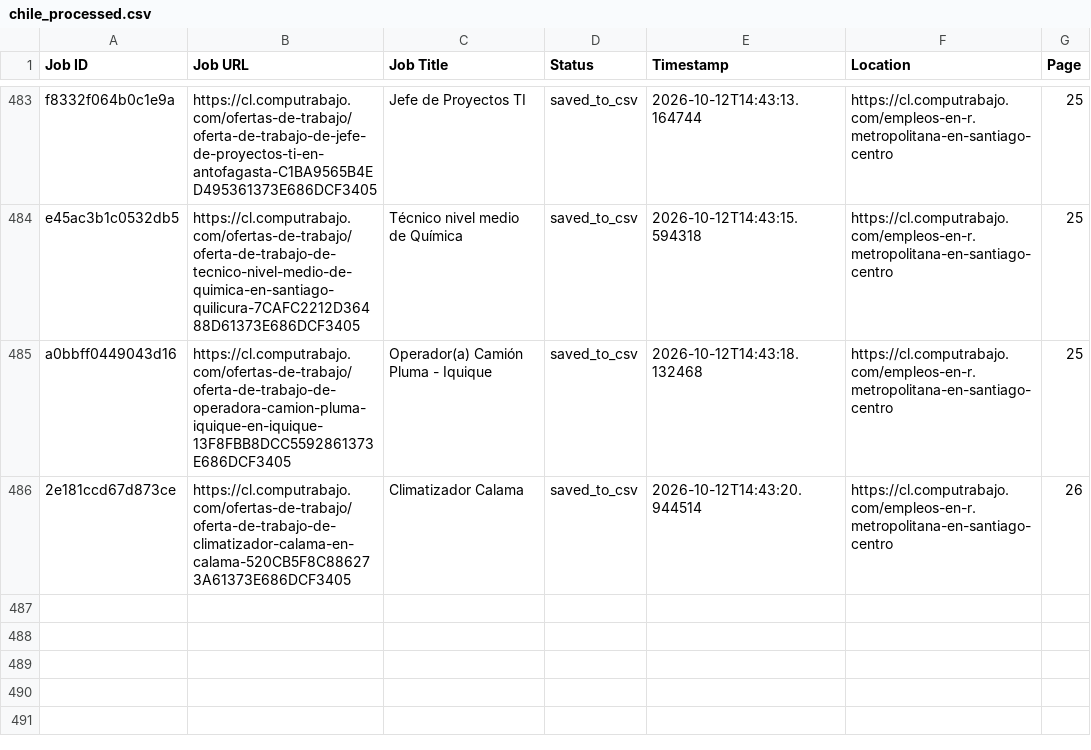
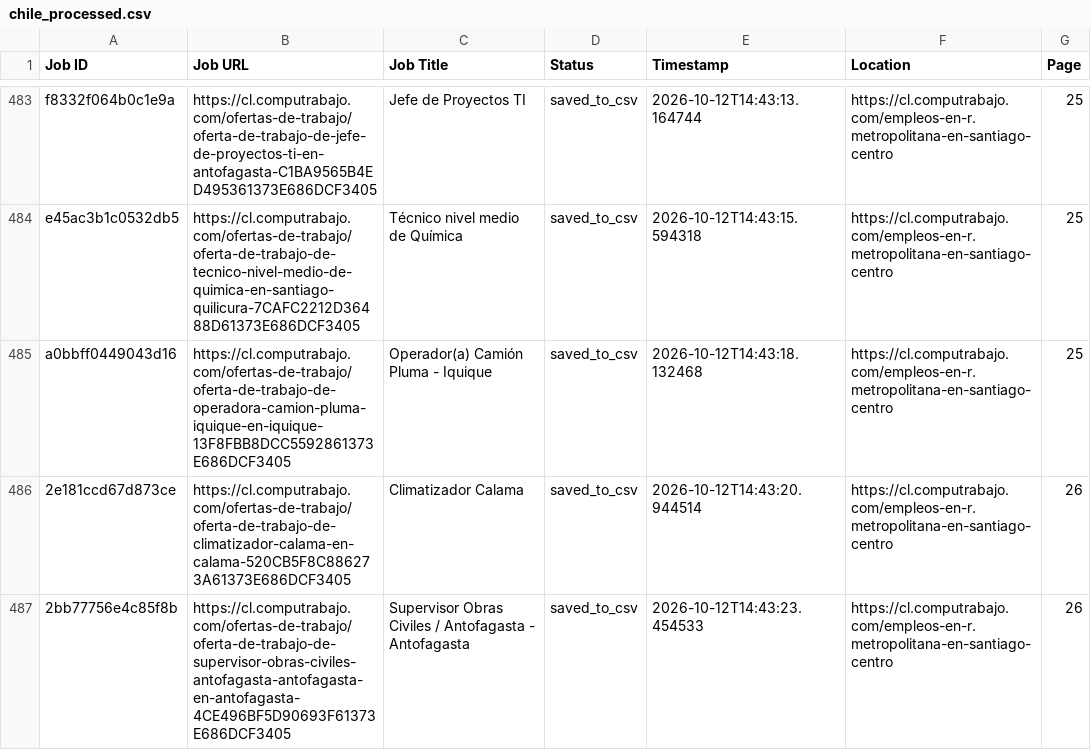
Before and after one commit to liliankason/computrabajo_chile_scraper, a CSV file: chile_processed.csv, drawn as a sheet; only a part is shown, gaps mark what is left out; the diff names each change by its address in the sheet, - before the commit and + after, or states it on an @@ line.

```diff
--- a/chile_processed.csv
+++ b/chile_processed.csv
+row 487: 2bb77756e4c85f8b | https://cl.computrabajo.com/ofertas-de-trabajo/oferta-de-trabajo-de-supervisor-obras-civiles-antofagasta-antofagasta-en-antofagasta-4CE496BF5D90693F61373E686DCF3405 | Supervisor Obras Civiles / Antofagasta - Antofagasta | saved_to_csv | 2026-10-12T14:43:23.454533 | https://cl.computrabajo.com/empleos-en-r.metropolitana-en-santiago-centro | 26
```
Also changed, not shown: 2 other files.
